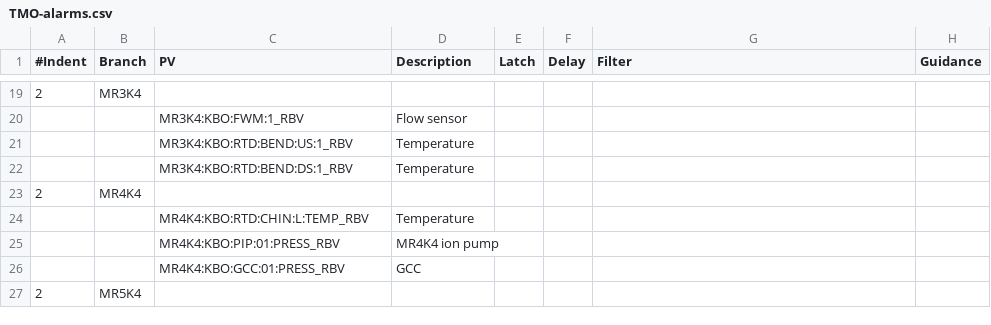
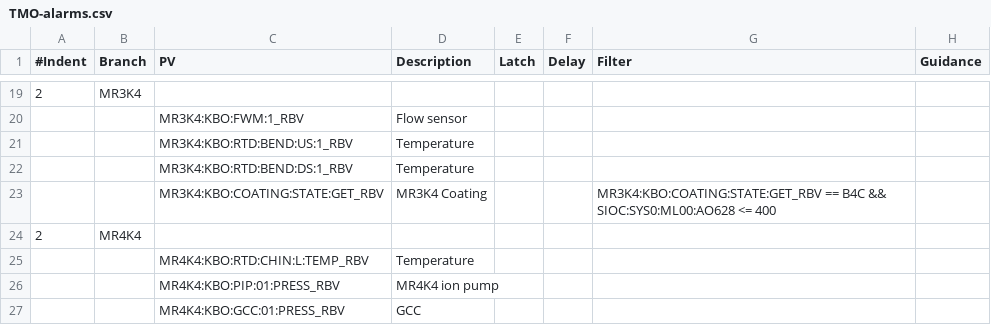
Before and after one commit to tongju12/pcds-nalms, a CSV file: Spreadsheet/KFE/TMO-alarms.csv, drawn as a sheet; only a part is shown, gaps mark what is left out; the shorter side is filled out with more unchanged rows; the diff names each change by its address in the sheet, - before the commit and + after, or states it on an @@ line.

```diff
--- a/Spreadsheet/KFE/TMO-alarms.csv
+++ b/Spreadsheet/KFE/TMO-alarms.csv
+row 23:  |  | MR3K4:KBO:COATING:STATE:GET_RBV | MR3K4 Coating |  |  | MR3K4:KBO:COATING:STATE:GET_RBV == B4C && SIOC:SYS0:ML00:AO628 <= 400
```
Also changed, not shown: Spreadsheet/KFE/RIX-alarms.csv, 1 other file.
